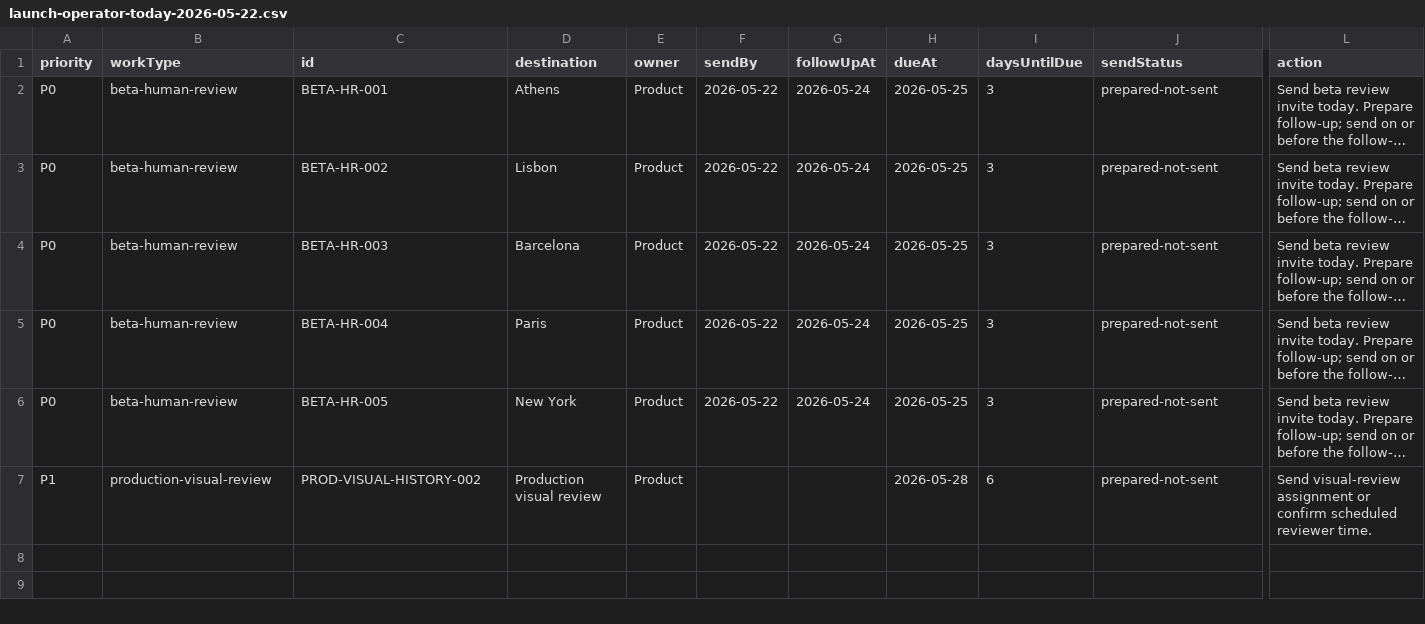
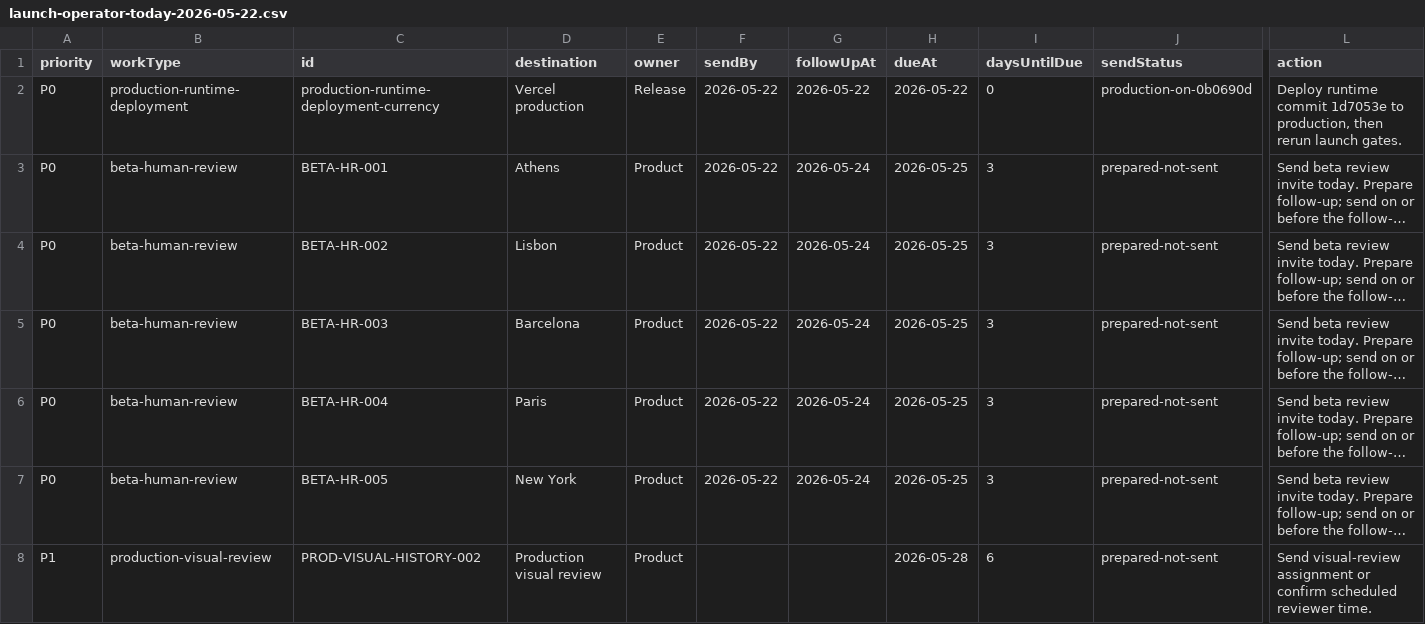
Before and after one commit to rodblair/globe-travel, a CSV file: qa/launch-operator-today-2026-05-22.csv, drawn as a sheet; only a part is shown, gaps mark what is left out; long unchanged cells end in …; rows hold the shown columns only; the diff names each change by its address in the sheet, - before the commit and + after, or states it on an @@ line.

Commit message:
Record onboarding deploy blocker evidence

```diff
--- a/qa/launch-operator-today-2026-05-22.csv
+++ b/qa/launch-operator-today-2026-05-22.csv
+row 2: P0 | production-runtime-deployment | production-runtime-deployment-currency | Vercel production | Release | 2026-05-22 | 2026-05-22 | 2026-05-22 | 0 | production-on-0b0690d | Deploy runtime commit 1d7053e to production, then rerun launch gates.
```
Also changed, not shown: 7 other files.
